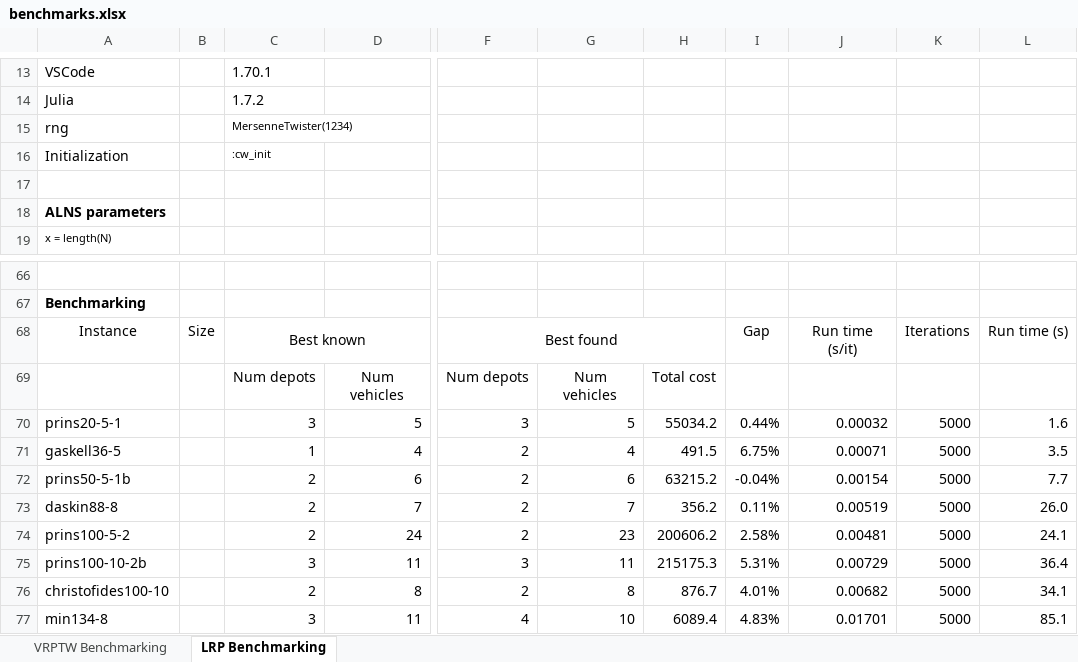
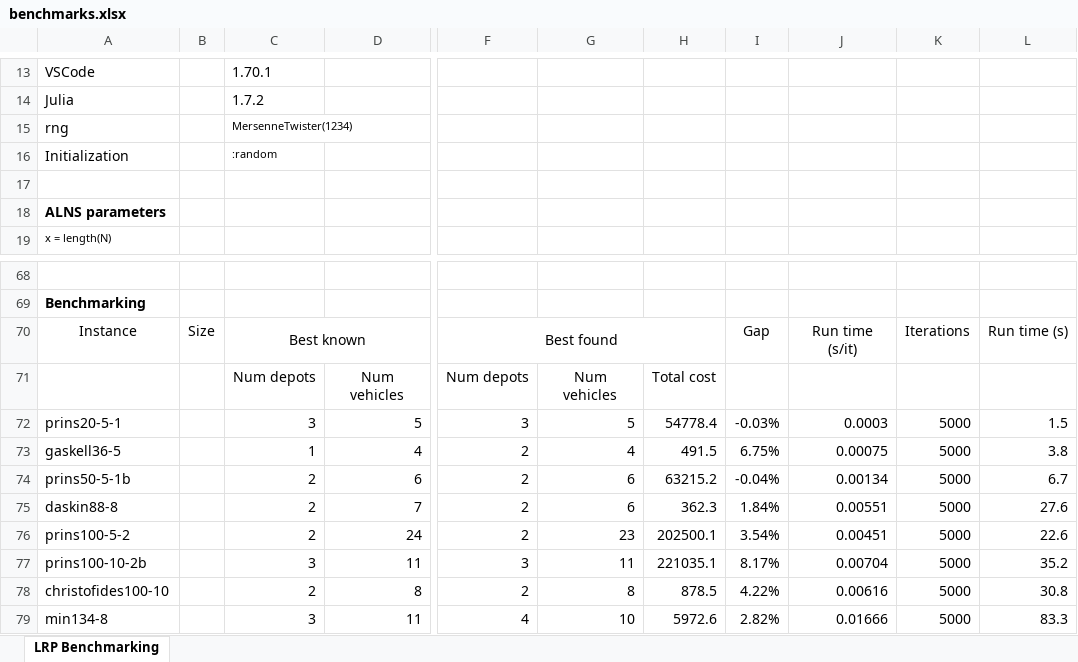
Before and after one commit to anmpahwa/LRP.jl, an Excel workbook: benchmarks.xlsx, sheet LRP Benchmarking, drawn as a sheet; only a part is shown, gaps mark what is left out; values as stored, in another font and other column widths than the file's, no borders; addresses are those after the commit; the diff covers the shown part only; the diff names each change by its address in the sheet, - before the commit and + after, or states it on an @@ line.

Commit message:
update benchmarks

```diff
--- a/benchmarks.xlsx (sheet LRP Benchmarking)
+++ b/benchmarks.xlsx (sheet LRP Benchmarking)
-sheet tab: VRPTW Benchmarking
-C16: :cw_init
+C16: :random
-H72: 55034.2
+H72: 54778.4
-I72: 0.44%
+I72: -0.03%
-J72: 0.00032
+J72: 0.0003
-L72: 1.6
+L72: 1.5
-J73: 0.00071
+J73: 0.00075
-L73: 3.5
+L73: 3.8
-J74: 0.00154
+J74: 0.00134
-L74: 7.7
+L74: 6.7
-G75: 7
+G75: 6
-H75: 356.2
+H75: 362.3
-I75: 0.11%
+I75: 1.84%
-J75: 0.00519
+J75: 0.00551
-L75: 26.0
+L75: 27.6
-H76: 200606.2
+H76: 202500.1
-I76: 2.58%
+I76: 3.54%
-J76: 0.00481
+J76: 0.00451
-L76: 24.1
+L76: 22.6
-H77: 215175.3
+H77: 221035.1
-I77: 5.31%
+I77: 8.17%
-J77: 0.00729
+J77: 0.00704
-L77: 36.4
+L77: 35.2
-H78: 876.7
+H78: 878.5
-I78: 4.01%
+I78: 4.22%
-J78: 0.00682
+J78: 0.00616
-L78: 34.1
+L78: 30.8
-H79: 6089.4
+H79: 5972.6
-I79: 4.83%
+I79: 2.82%
-J79: 0.01701
+J79: 0.01666
-L79: 85.1
+L79: 83.3
```
Also changed, not shown: 2 added rows and 10 edited cells elsewhere in this sheet, formulas that keep their value.
